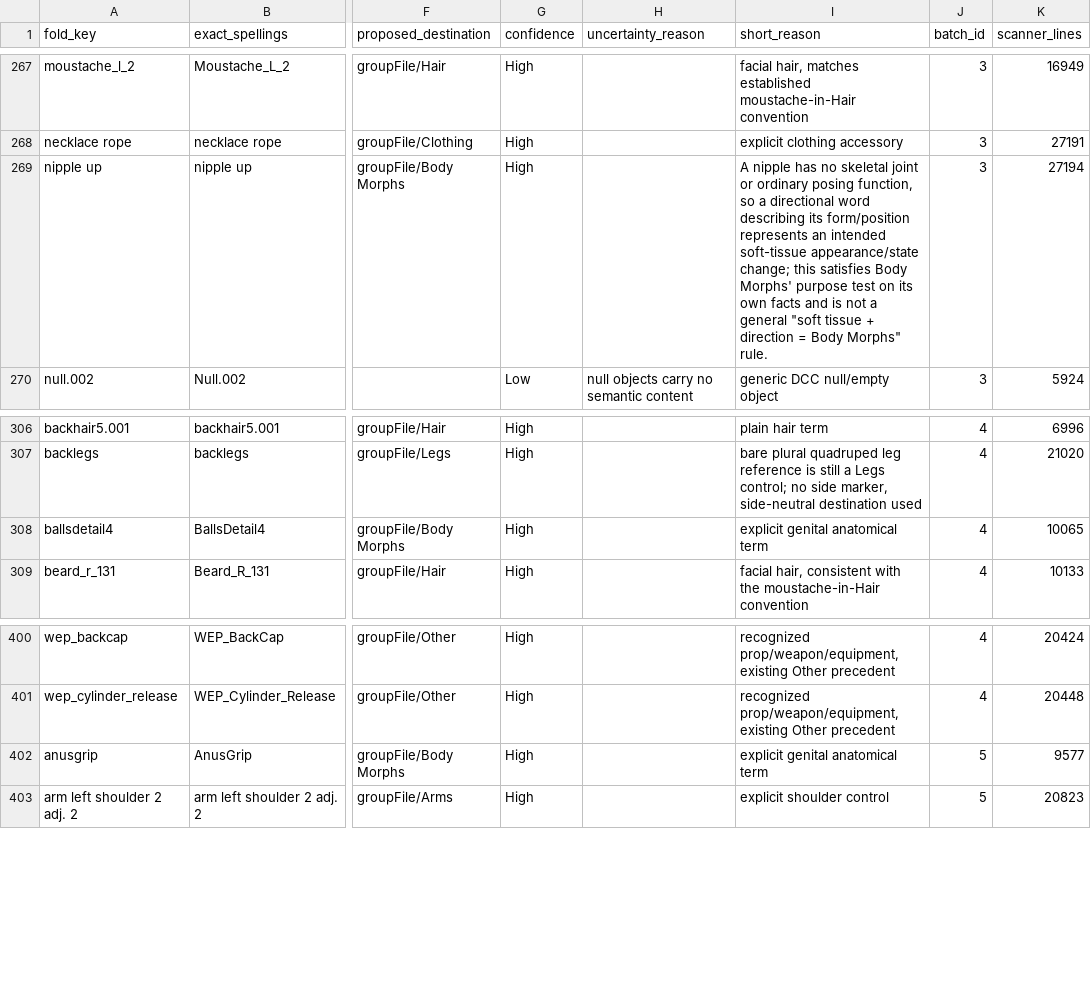
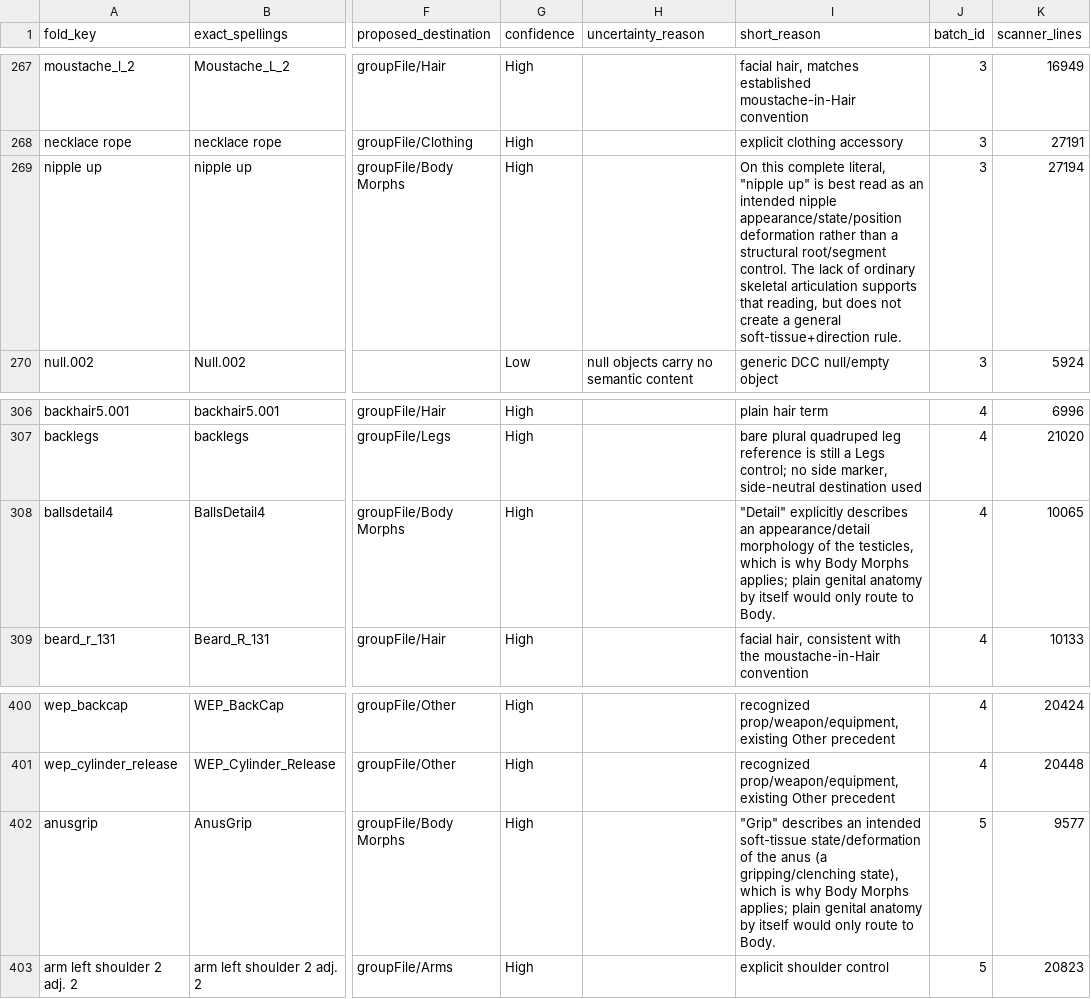
Before and after one commit to chadchan3d/sfm-animation-groups-master, a TSV file: PHASE2_SEMANTIC_PILOT_500_FINAL.tsv, drawn as a sheet; only a part is shown, gaps mark what is left out; the diff covers the shown part only; the diff names each change by its address in the sheet, - before the commit and + after, or states it on an @@ line.

```diff
--- a/PHASE2_SEMANTIC_PILOT_500_FINAL.tsv
+++ b/PHASE2_SEMANTIC_PILOT_500_FINAL.tsv
-I269 (short_reason): A nipple has no skeletal joint or ordinary posing function, so a directional word describing its form/position represents an intended soft-tissue appearance/state change; this satisfies Body Morphs' purpose test on its own facts and is not a general "soft tissue + direction = Body Morphs" rule.
+I269 (short_reason): On this complete literal, "nipple up" is best read as an intended nipple appearance/state/position deformation rather than a structural root/segment control. The lack of ordinary skeletal articulation supports that reading, but does not create a general soft-tissue+direction rule.
-I308 (short_reason): explicit genital anatomical term
+I308 (short_reason): "Detail" explicitly describes an appearance/detail morphology of the testicles, which is why Body Morphs applies; plain genital anatomy by itself would only route to Body.
-I402 (short_reason): explicit genital anatomical term
+I402 (short_reason): "Grip" describes an intended soft-tissue state/deformation of the anus (a gripping/clenching state), which is why Body Morphs applies; plain genital anatomy by itself would only route to Body.
```
Also changed, not shown: 31 edited cells elsewhere in this file, 17 other files.
